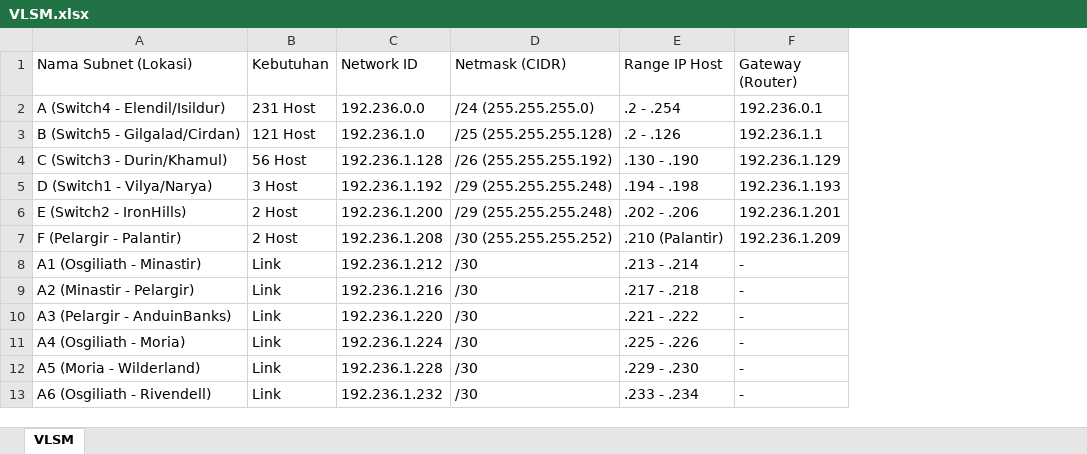
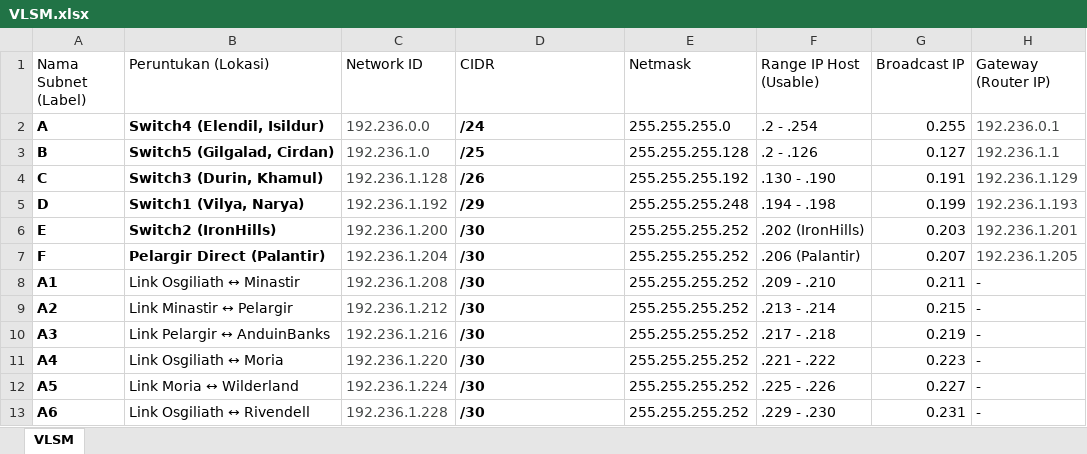
Before and after one commit to YasykurKhalis/Jarkom-Modul-5-2025-K50, an Excel workbook: VLSM.xlsx, sheet VLSM, drawn as a sheet; values as stored, in another font and other column widths than the file's, no borders; charts and pictures not drawn; removed rows and columns are numbered as before the commit, all else as after; the diff names each change by its address in the sheet, - before the commit and + after, or states it on an @@ line.

Commit message:
Add files via upload

```diff
--- a/VLSM.xlsx (sheet VLSM)
+++ b/VLSM.xlsx (sheet VLSM)
-column A (Nama Subnet (Lokasi)), rows 2-12: A (Switch4 - Elendil/Isildur) | B (Switch5 - Gilgalad/Cirdan) | C (Switch3 - Durin/Khamul) | D (Switch1 - Vilya/Narya) | E (Switch2 - IronHills) | F (Pelargir - Palantir) | A1 (Osgiliath - Minastir) | A2 (Minastir - Pelargir) | A3 (Pelargir - AnduinBanks) | A4 (Osgiliath - Moria) | A5 (Moria - Wilderland)
-column B (Kebutuhan), rows 2-12: 231 Host | 121 Host | 56 Host | 3 Host | 2 Host | 2 Host | Link | Link | Link | Link | Link
+column A (Nama Subnet (Label)), rows 2-6: A | B | C | D | E; rows 8-13: A1 | A2 | A3 | A4 | A5 | A6
+column B (Peruntukan (Lokasi)), rows 2-6: Switch4 (Elendil, Isildur) | Switch5 (Gilgalad, Cirdan) | Switch3 (Durin, Khamul) | Switch1 (Vilya, Narya) | Switch2 (IronHills); rows 8-13: Link Osgiliath ↔ Minastir | Link Minastir ↔ Pelargir | Link Pelargir ↔ AnduinBanks | Link Osgiliath ↔ Moria | Link Moria ↔ Wilderland | Link Osgiliath ↔ Rivendell
+column E (Netmask), rows 2-6: 255.255.255.0 | 255.255.255.128 | 255.255.255.192 | 255.255.255.248 | 255.255.255.252; rows 8-13: all 255.255.255.252
+column G (Broadcast IP), rows 2-6: 0.255 | 0.127 | 0.191 | 0.199 | 0.203; rows 8-13: 0.211 | 0.215 | 0.219 | 0.223 | 0.227 | 0.231
-D1: Netmask (CIDR)
+D1: CIDR
-F1: Range IP Host
+F1: Range IP Host (Usable)
-H1: Gateway (Router)
+H1: Gateway (Router IP)
-C2:C6 text colour: black
+C2:C6 text colour: #444746
-D2 (CIDR): /24 (255.255.255.0)
+D2 (CIDR): /24
-D2:D6 bold: off
+D2:D6 bold: on
-H2:H6 text colour: black
+H2:H6 text colour: #444746
-D3 (CIDR): /25 (255.255.255.128)
+D3 (CIDR): /25
-D4 (CIDR): /26 (255.255.255.192)
+D4 (CIDR): /26
-D5 (CIDR): /29 (255.255.255.248)
+D5 (CIDR): /29
-D6 (CIDR): /29 (255.255.255.248)
+D6 (CIDR): /30
-F6 (Range IP Host (Usable)): .202 - .206
+F6 (Range IP Host (Usable)): .202 (IronHills)
+row 7: F | Pelargir Direct (Palantir) | 192.236.1.204 | /30 | 255.255.255.252 | .206 (Palantir) | 0.207 | 192.236.1.205
-C8:C13 text colour: black
+C8:C13 text colour: #444746
-D8 (CIDR): /30 (255.255.255.252)
+D8 (CIDR): /30
-D8:D13 bold: off
+D8:D13 bold: on
-F8 (Range IP Host (Usable)): .210 (Palantir)
+F8 (Range IP Host (Usable)): .209 - .210
-H8 (Gateway (Router IP)): 192.236.1.209
+H8 (Gateway (Router IP)): -
-row 13: A6 (Osgiliath - Rivendell) | Link | 192.236.1.232 | /30 | .233 - .234 | -
```
